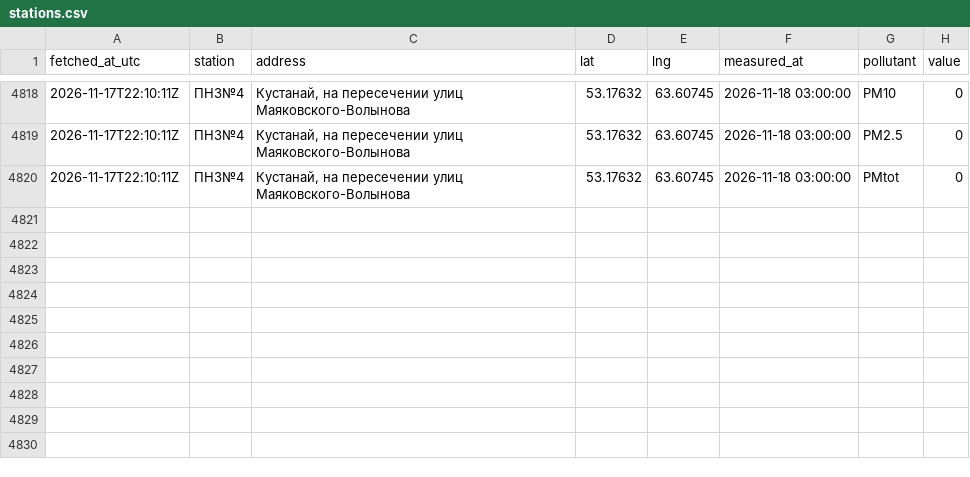
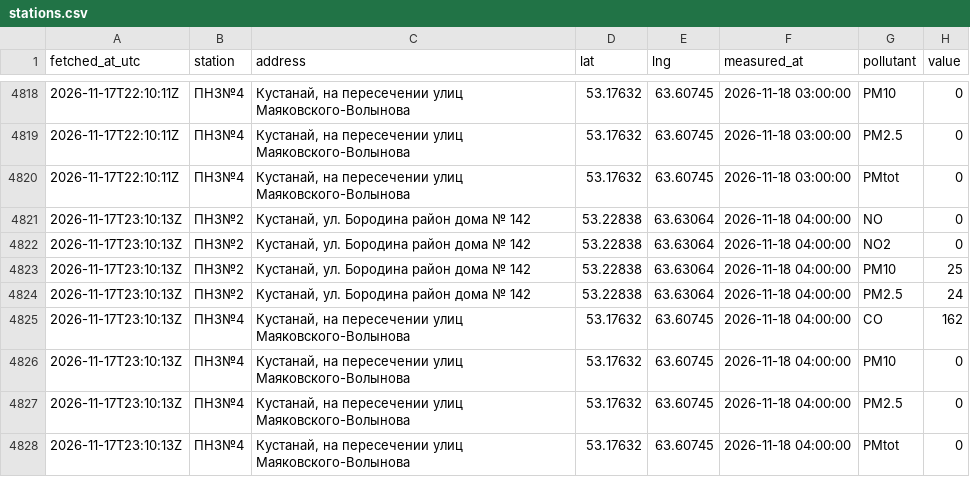
Before and after one commit to SanDav2011/atyrau-air, a CSV file: data/kostanay/stations.csv, drawn as a sheet; only a part is shown, gaps mark what is left out; the diff names each change by its address in the sheet, - before the commit and + after, or states it on an @@ line.

```diff
--- a/data/kostanay/stations.csv
+++ b/data/kostanay/stations.csv
+row 4821: 2026-11-17T23:10:13Z | ПНЗ№2 | Кустанай, ул. Бородина район дома № 142 | 53.22838 | 63.63064 | 2026-11-18 04:00:00 | NO | 0
+row 4822: 2026-11-17T23:10:13Z | ПНЗ№2 | Кустанай, ул. Бородина район дома № 142 | 53.22838 | 63.63064 | 2026-11-18 04:00:00 | NO2 | 0
+row 4823: 2026-11-17T23:10:13Z | ПНЗ№2 | Кустанай, ул. Бородина район дома № 142 | 53.22838 | 63.63064 | 2026-11-18 04:00:00 | PM10 | 25
+row 4824: 2026-11-17T23:10:13Z | ПНЗ№2 | Кустанай, ул. Бородина район дома № 142 | 53.22838 | 63.63064 | 2026-11-18 04:00:00 | PM2.5 | 24
+row 4825: 2026-11-17T23:10:13Z | ПНЗ№4 | Кустанай, на пересечении улиц Маяковского-Волынова | 53.17632 | 63.60745 | 2026-11-18 04:00:00 | CO | 162
+row 4826: 2026-11-17T23:10:13Z | ПНЗ№4 | Кустанай, на пересечении улиц Маяковского-Волынова | 53.17632 | 63.60745 | 2026-11-18 04:00:00 | PM10 | 0
+row 4827: 2026-11-17T23:10:13Z | ПНЗ№4 | Кустанай, на пересечении улиц Маяковского-Волынова | 53.17632 | 63.60745 | 2026-11-18 04:00:00 | PM2.5 | 0
+row 4828: 2026-11-17T23:10:13Z | ПНЗ№4 | Кустанай, на пересечении улиц Маяковского-Волынова | 53.17632 | 63.60745 | 2026-11-18 04:00:00 | PMtot | 0
```
Also changed, not shown: data/kokshetau/stations.csv, data/kyzylorda/stations.csv, 37 other files.
